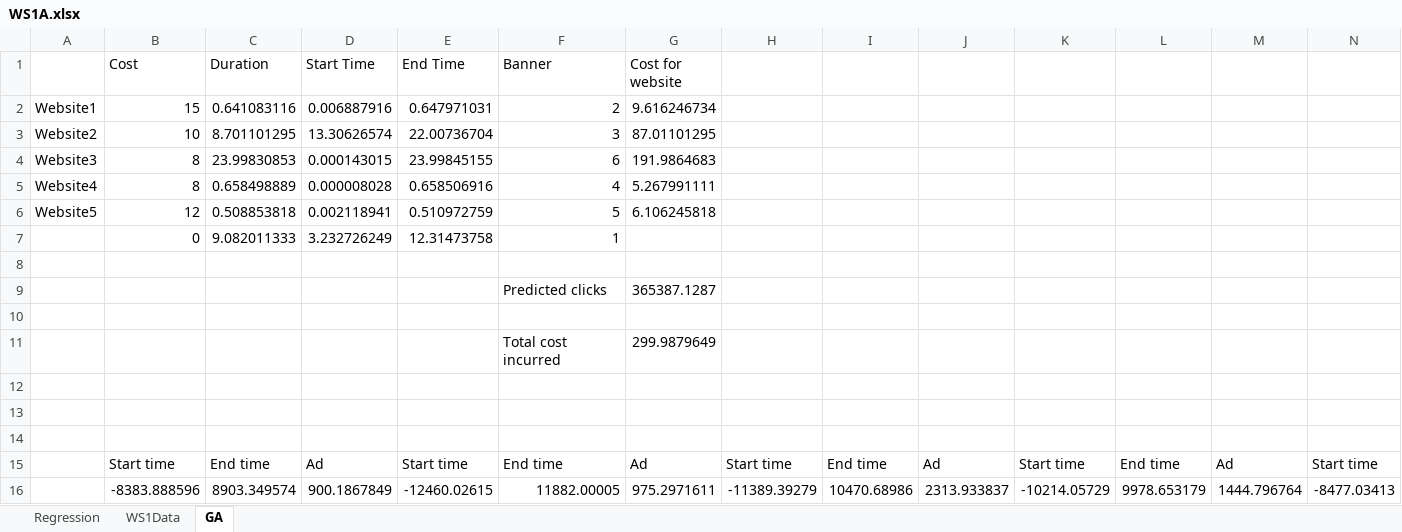
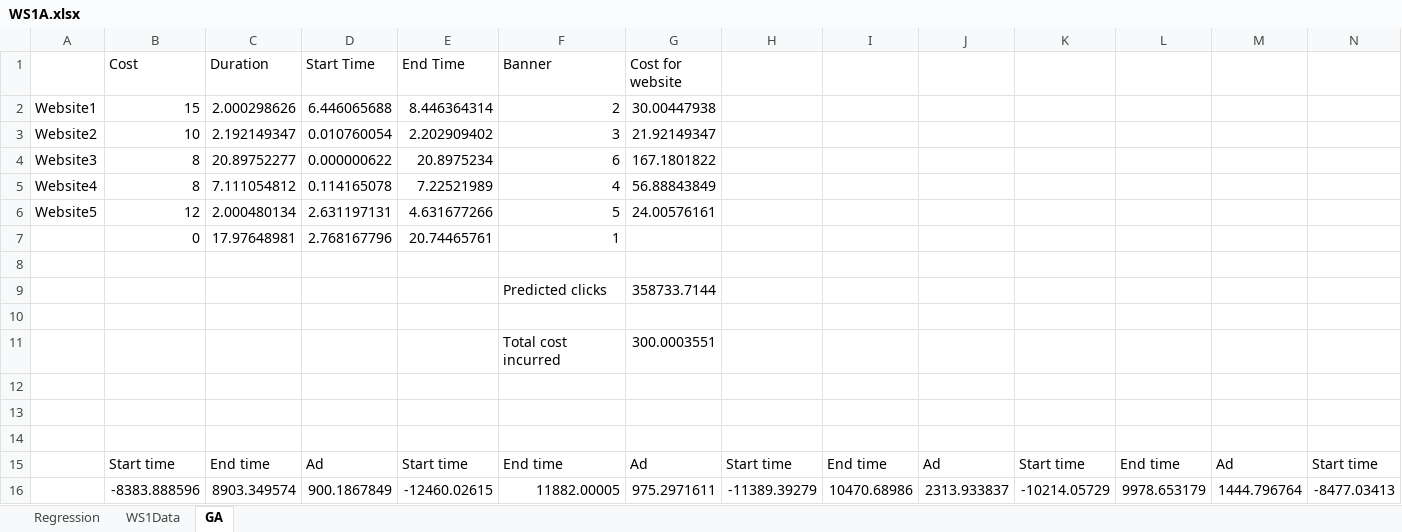
Before and after one commit to ace-racer/KE5108_Hybrid_Intelligent_Systems, an Excel workbook: KE5108-CA1-Part1/1A/WS1A.xlsx, sheet GA, drawn as a sheet; only a part is shown; values as stored, in another font and other column widths than the file's, no borders; removed rows and columns are numbered as before the commit, all else as after; rows hold the shown columns only; the diff names each change by its address in the sheet, - before the commit and + after, or states it on an @@ line.

```diff
--- a/KE5108-CA1-Part1/1A/WS1A.xlsx (sheet GA)
+++ b/KE5108-CA1-Part1/1A/WS1A.xlsx (sheet GA)
-C2 (Duration): 0.641083116
+C2 (Duration): 2.000298626
-D2 (Start Time): 0.006887916
+D2 (Start Time): 6.446065688
-E2 (End Time): 0.647971031
+E2 (End Time): 8.446364314
-G2 (Cost for website): 9.616246734
+G2 (Cost for website): 30.00447938
-C3 (Duration): 8.701101295
+C3 (Duration): 2.192149347
-D3 (Start Time): 13.30626574
+D3 (Start Time): 0.010760054
-E3 (End Time): 22.00736704
+E3 (End Time): 2.202909402
-G3 (Cost for website): 87.01101295
+G3 (Cost for website): 21.92149347
-C4 (Duration): 23.99830853
+C4 (Duration): 20.89752277
-D4 (Start Time): 0.000143015
+D4 (Start Time): 0.000000622
-E4 (End Time): 23.99845155
+E4 (End Time): 20.8975234
-G4 (Cost for website): 191.9864683
+G4 (Cost for website): 167.1801822
-C5 (Duration): 0.658498889
+C5 (Duration): 7.111054812
-D5 (Start Time): 0.000008028
+D5 (Start Time): 0.114165078
-E5 (End Time): 0.658506916
+E5 (End Time): 7.22521989
-G5 (Cost for website): 5.267991111
+G5 (Cost for website): 56.88843849
-C6 (Duration): 0.508853818
+C6 (Duration): 2.000480134
-D6 (Start Time): 0.002118941
+D6 (Start Time): 2.631197131
-E6 (End Time): 0.510972759
+E6 (End Time): 4.631677266
-G6 (Cost for website): 6.106245818
+G6 (Cost for website): 24.00576161
-row 7:  | 0 | 9.082011333 | 3.232726249 | 12.31473758 | 1
+row 7:  | 0 | 17.97648981 | 2.768167796 | 20.74465761 | 1
-G9 (Cost for website): 365387.1287
+G9 (Cost for website): 358733.7144
-G11 (Cost for website): 299.9879649
+G11 (Cost for website): 300.0003551
```
Also changed, not shown: 4 other files.
